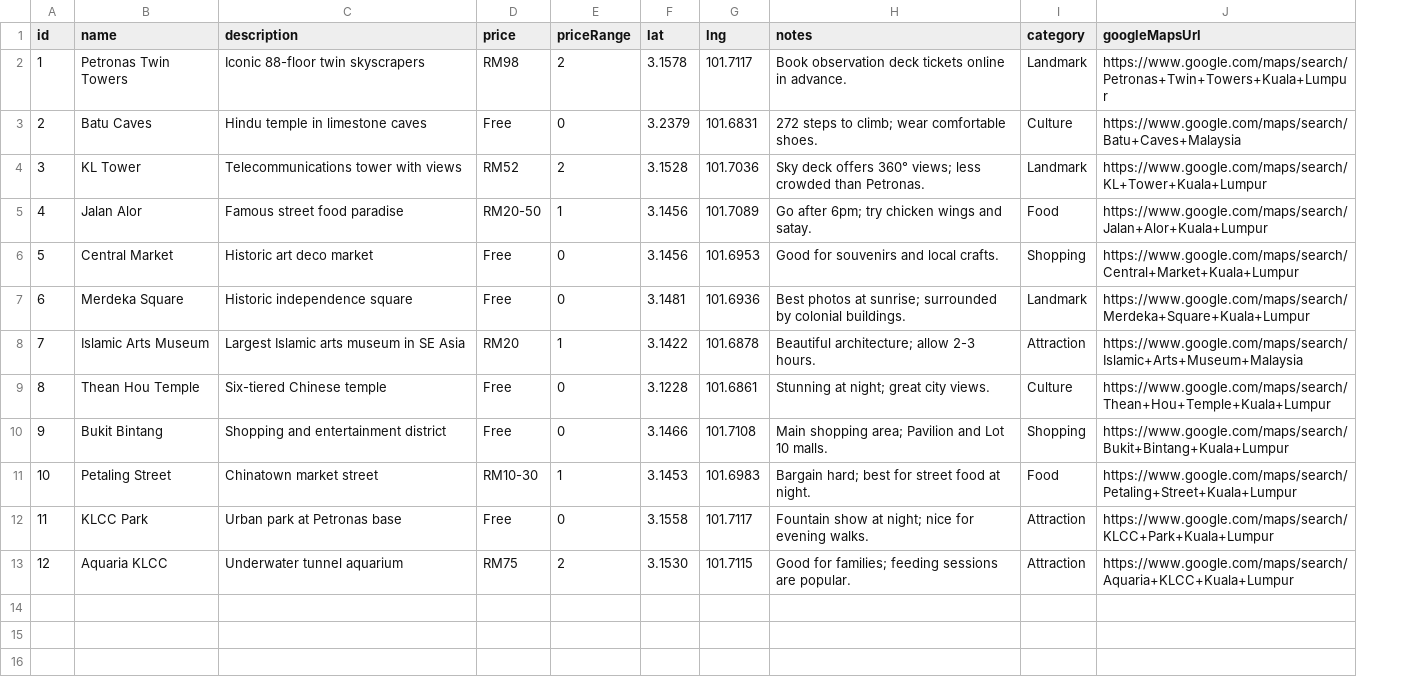
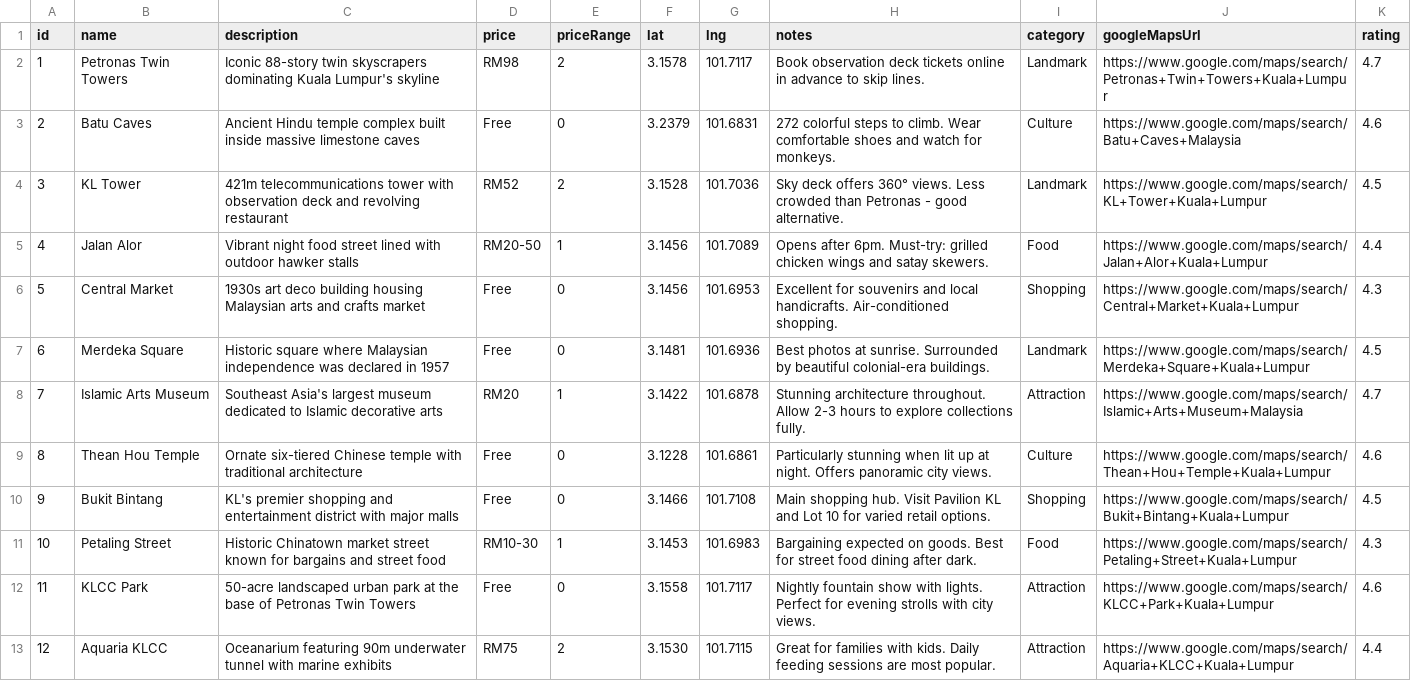
Before and after one commit to pestec/trip-dashboard, a CSV file: public/data/malaysia.csv, drawn as a sheet; the diff names each change by its address in the sheet, - before the commit and + after, or states it on an @@ line.

```diff
--- a/public/data/malaysia.csv
+++ b/public/data/malaysia.csv
+column K (rating), rows 2-13: 4.7 | 4.6 | 4.5 | 4.4 | 4.3 | 4.5 | 4.7 | 4.6 | 4.5 | 4.3 | 4.6 | 4.4
-C2 (description): Iconic 88-floor twin skyscrapers
+C2 (description): Iconic 88-story twin skyscrapers dominating Kuala Lumpur's skyline
-H2 (notes): …online in advance.
+H2 (notes): …online in advance to skip lines.
-C3 (description): Hindu temple in limestone caves
+C3 (description): Ancient Hindu temple complex built inside massive limestone caves
-H3 (notes): 272 steps to climb; wear comfortable shoes.
+H3 (notes): 272 colorful steps to climb. Wear comfortable shoes and watch for monkeys.
-C4 (description): Telecommunications tower with views
+C4 (description): 421m telecommunications tower with observation deck and revolving restaurant
-H4 (notes): …offers 360° views; less crowded than Petronas.
+H4 (notes): …offers 360° views. Less crowded than Petronas - good alternative.
-C5 (description): Famous street food paradise
+C5 (description): Vibrant night food street lined with outdoor hawker stalls
-H5 (notes): Go after 6pm; try chicken wings and satay.
+H5 (notes): Opens after 6pm. Must-try: grilled chicken wings and satay skewers.
-C6 (description): Historic art deco market
+C6 (description): 1930s art deco building housing Malaysian arts and crafts market
-H6 (notes): Good for souvenirs and local crafts.
+H6 (notes): Excellent for souvenirs and local handicrafts. Air-conditioned shopping.
-C7 (description): Historic independence square
+C7 (description): Historic square where Malaysian independence was declared in 1957
-H7 (notes): …photos at sunrise; surrounded by colonial buildings.
+H7 (notes): …photos at sunrise. Surrounded by beautiful colonial-era buildings.
-C8 (description): Largest Islamic arts museum in SE Asia
+C8 (description): Southeast Asia's largest museum dedicated to Islamic decorative arts
-H8 (notes): Beautiful architecture; allow 2-3 hours.
+H8 (notes): Stunning architecture throughout. Allow 2-3 hours to explore collections fully.
-C9 (description): Six-tiered Chinese temple
+C9 (description): Ornate six-tiered Chinese temple with traditional architecture
-H9 (notes): Stunning at night; great city views.
+H9 (notes): Particularly stunning when lit up at night. Offers panoramic city views.
-C10 (description): Shopping and entertainment district
+C10 (description): KL's premier shopping and entertainment district with major malls
-H10 (notes): Main shopping area; Pavilion and Lot 10 malls.
+H10 (notes): Main shopping hub. Visit Pavilion KL and Lot 10 for varied retail options.
-C11 (description): Chinatown market street
+C11 (description): Historic Chinatown market street known for bargains and street food
-H11 (notes): Bargain hard; best for street food at night.
+H11 (notes): Bargaining expected on goods. Best for street food dining after dark.
-C12 (description): Urban park at Petronas base
+C12 (description): 50-acre landscaped urban park at the base of Petronas Twin Towers
-H12 (notes): Fountain show at night; nice for evening walks.
+H12 (notes): Nightly fountain show with lights. Perfect for evening strolls with city views.
-C13 (description): Underwater tunnel aquarium
+C13 (description): Oceanarium featuring 90m underwater tunnel with marine exhibits
-H13 (notes): Good for families; feeding sessions are popular.
+H13 (notes): Great for families with kids. Daily feeding sessions are most popular.
```
Also changed, not shown: public/data/bali.csv, public/data/singapore.csv, 1 other file.
